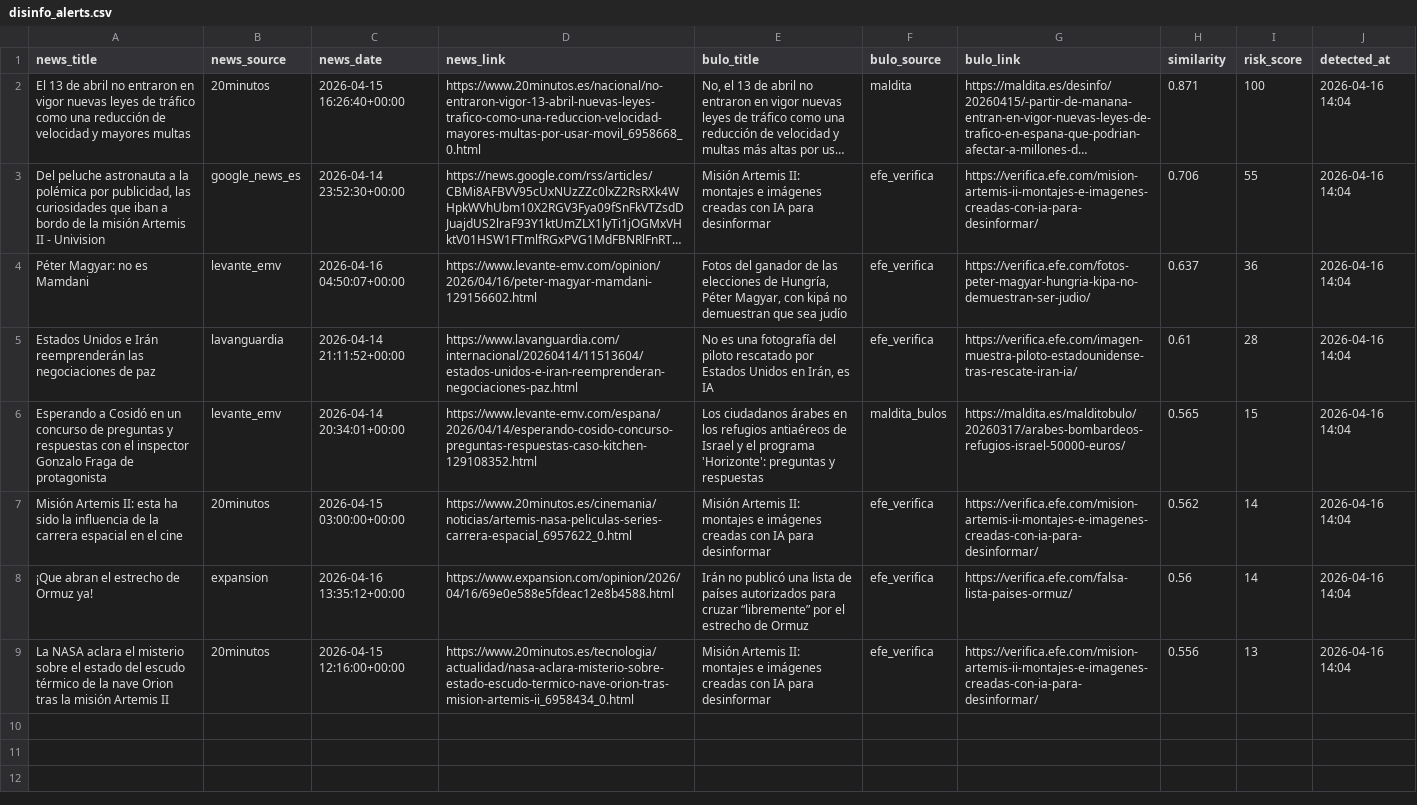
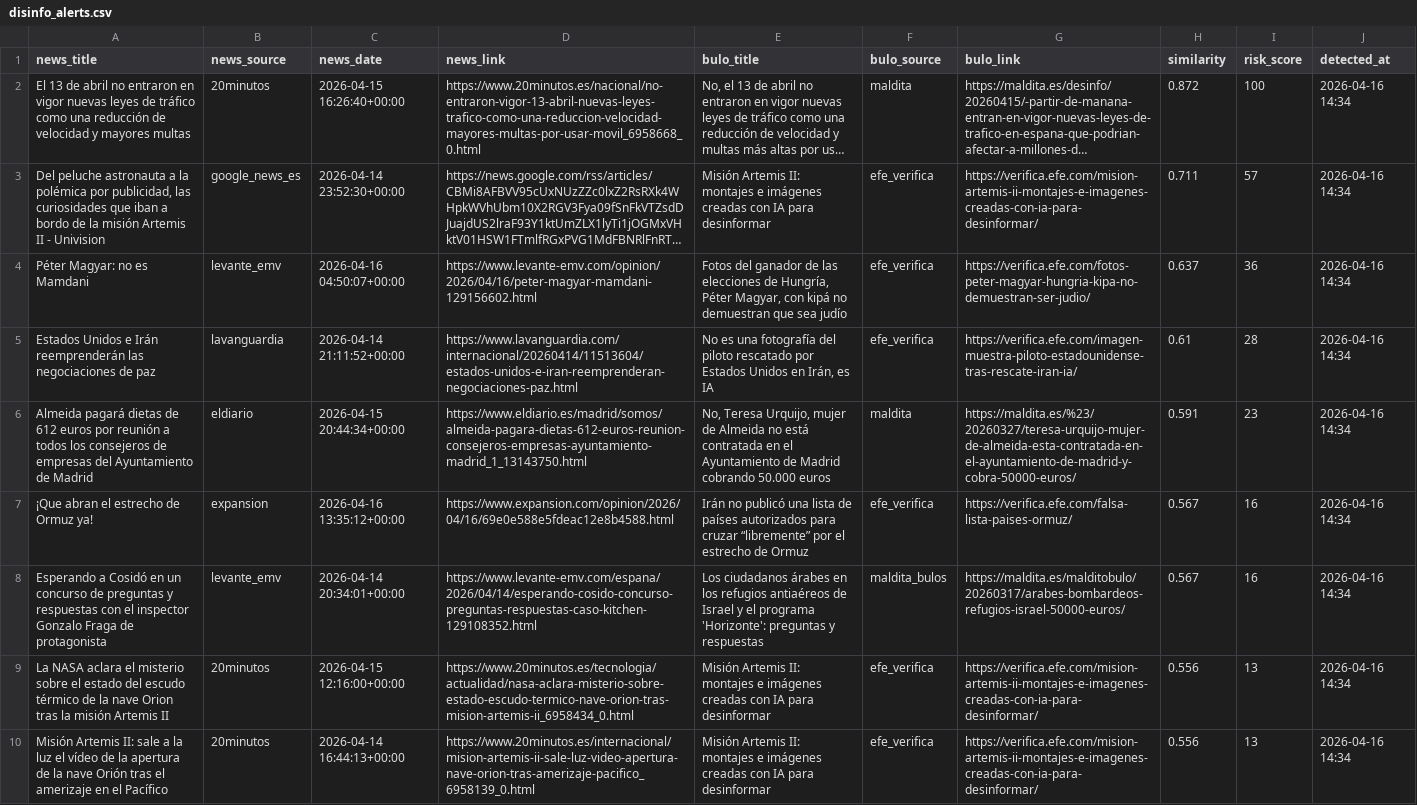
Before and after one commit to mcasrom/narrative-radar, a CSV file: data/processed/disinfo_alerts.csv, drawn as a sheet; long unchanged cells end in …; removed rows and columns are numbered as before the commit, all else as after; the diff names each change by its address in the sheet, - before the commit and + after, or states it on an @@ line.

```diff
--- a/data/processed/disinfo_alerts.csv
+++ b/data/processed/disinfo_alerts.csv
-H2 (similarity): 0.871
+H2 (similarity): 0.872
-J2:J5 (detected_at): 2026-04-16 14:04
+J2:J5 (detected_at): 2026-04-16 14:34
-H3 (similarity): 0.706
+H3 (similarity): 0.711
-I3 (risk_score): 55
+I3 (risk_score): 57
-row 6: Esperando a Cosidó en un concurso de preguntas y respuestas con el inspector Gonzalo Fraga de protagonista | levante_emv | 2026-04-14 20:34:01+00:00 | https://www.levante-emv.com/espana/2026/04/14/esperando-cosido-concurso-preguntas-respuestas-caso-kitchen-129108352.html | Los ciudadanos árabes en los refugios antiaéreos de Israel y el programa 'Horizonte': preguntas y respuestas | maldita_bulos | https://maldita.es/malditobulo/20260317/arabes-bombardeos-refugios-israel-50000-euros/ | 0.565 | 15 | 2026-04-16 14:04
-row 7: Misión Artemis II: esta ha sido la influencia de la carrera espacial en el cine | 20minutos | 2026-04-15 03:00:00+00:00 | https://www.20minutos.es/cinemania/noticias/artemis-nasa-peliculas-series-carrera-espacial_6957622_0.html | Misión Artemis II: montajes e imágenes creadas con IA para desinformar | efe_verifica | https://verifica.efe.com/mision-artemis-ii-montajes-e-imagenes-creadas-con-ia-para-desinformar/ | 0.562 | 14 | 2026-04-16 14:04
+row 6: Almeida pagará dietas de 612 euros por reunión a todos los consejeros de empresas del Ayuntamiento de Madrid | eldiario | 2026-04-15 20:44:34+00:00 | https://www.eldiario.es/madrid/somos/almeida-pagara-dietas-612-euros-reunion-consejeros-empresas-ayuntamiento-madrid_1_13143750.html | No, Teresa Urquijo, mujer de Almeida no está contratada en el Ayuntamiento de Madrid cobrando 50.000 euros | maldita | https://maldita.es/%23/20260327/teresa-urquijo-mujer-de-almeida-esta-contratada-en-el-ayuntamiento-de-madrid-y-cobra-50000-euros/ | 0.591 | 23 | 2026-04-16 14:34
-H7 (similarity): 0.56
+H7 (similarity): 0.567
-I7 (risk_score): 14
+I7 (risk_score): 16
-J7 (detected_at): 2026-04-16 14:04
+J7 (detected_at): 2026-04-16 14:34
+row 8: Esperando a Cosidó en un concurso de preguntas y respuestas con el inspector Gonzalo Fraga de protagonista | levante_emv | 2026-04-14 20:34:01+00:00 | https://www.levante-emv.com/espana/2026/04/14/esperando-cosido-concurso-preguntas-respuestas-caso-kitchen-129108352.html | Los ciudadanos árabes en los refugios antiaéreos de Israel y el programa 'Horizonte': preguntas y respuestas | maldita_bulos | https://maldita.es/malditobulo/20260317/arabes-bombardeos-refugios-israel-50000-euros/ | 0.567 | 16 | 2026-04-16 14:34
-J9 (detected_at): 2026-04-16 14:04
+J9 (detected_at): 2026-04-16 14:34
+row 10: Misión Artemis II: sale a la luz el vídeo de la apertura de la nave Orión tras el amerizaje en el Pacífico | 20minutos | 2026-04-14 16:44:13+00:00 | https://www.20minutos.es/internacional/mision-artemis-ii-sale-luz-video-apertura-nave-orion-tras-amerizaje-pacifico_6958139_0.html | Misión Artemis II: montajes e imágenes creadas con IA para desinformar | efe_verifica | https://verifica.efe.com/mision-artemis-ii-montajes-e-imagenes-creadas-con-ia-para-desinformar/ | 0.556 | 13 | 2026-04-16 14:34
```
Also changed, not shown: data/processed/coordination_alerts.csv, data/processed/disinfo_bulos.csv, 43 other files.
